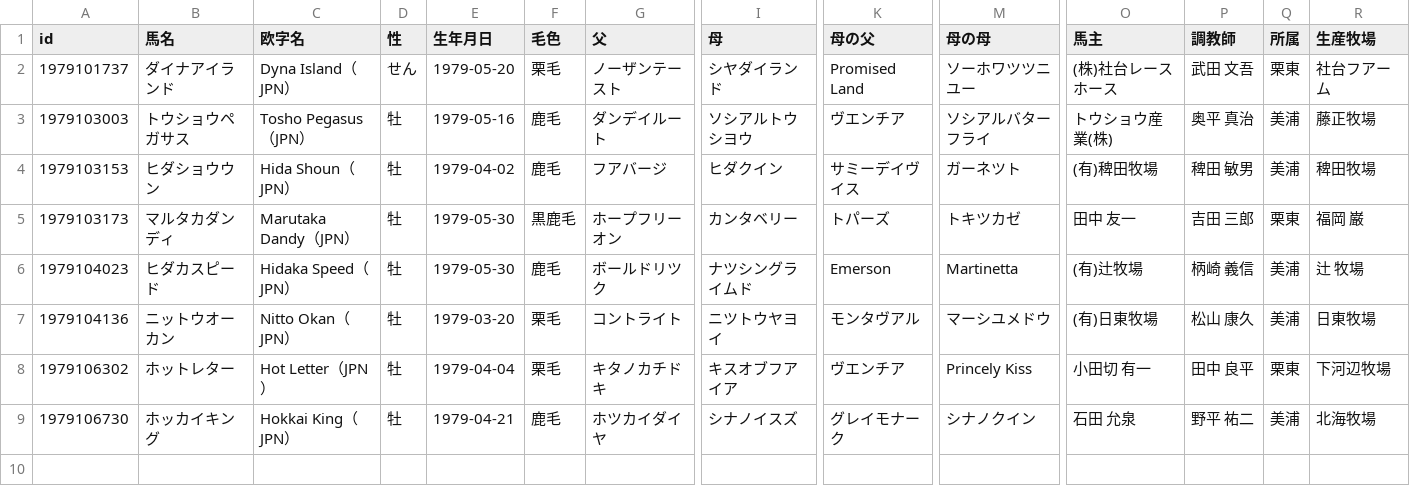
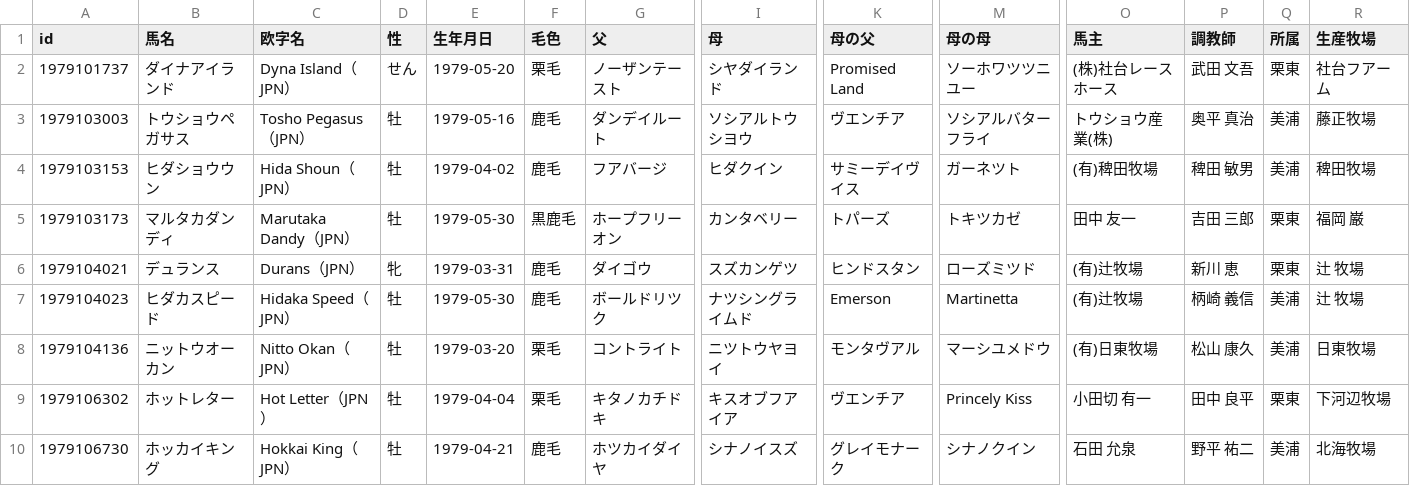
Before and after one commit to kotabish11-debug/KEIBA, a TSV file: 馬情報/馬DB/競走馬/1979年生.tsv, drawn as a sheet; only a part is shown, gaps mark what is left out; rows hold the shown columns only; the diff names each change by its address in the sheet, - before the commit and + after, or states it on an @@ line.

```diff
--- a/馬情報/馬DB/競走馬/1979年生.tsv
+++ b/馬情報/馬DB/競走馬/1979年生.tsv
+row 6: 1979104021 | デュランス | Durans（JPN） | 牝 | 1979-03-31 | 鹿毛 | ダイゴウ | スズカンゲツ | ヒンドスタン | ローズミツド | (有)辻牧場 | 新川 恵 | 栗東 | 辻 牧場
```
Also changed, not shown: 馬情報/馬DB/競走馬/1980年生.tsv, 馬情報/馬DB/競走馬/1981年生.tsv, 48 other files.
